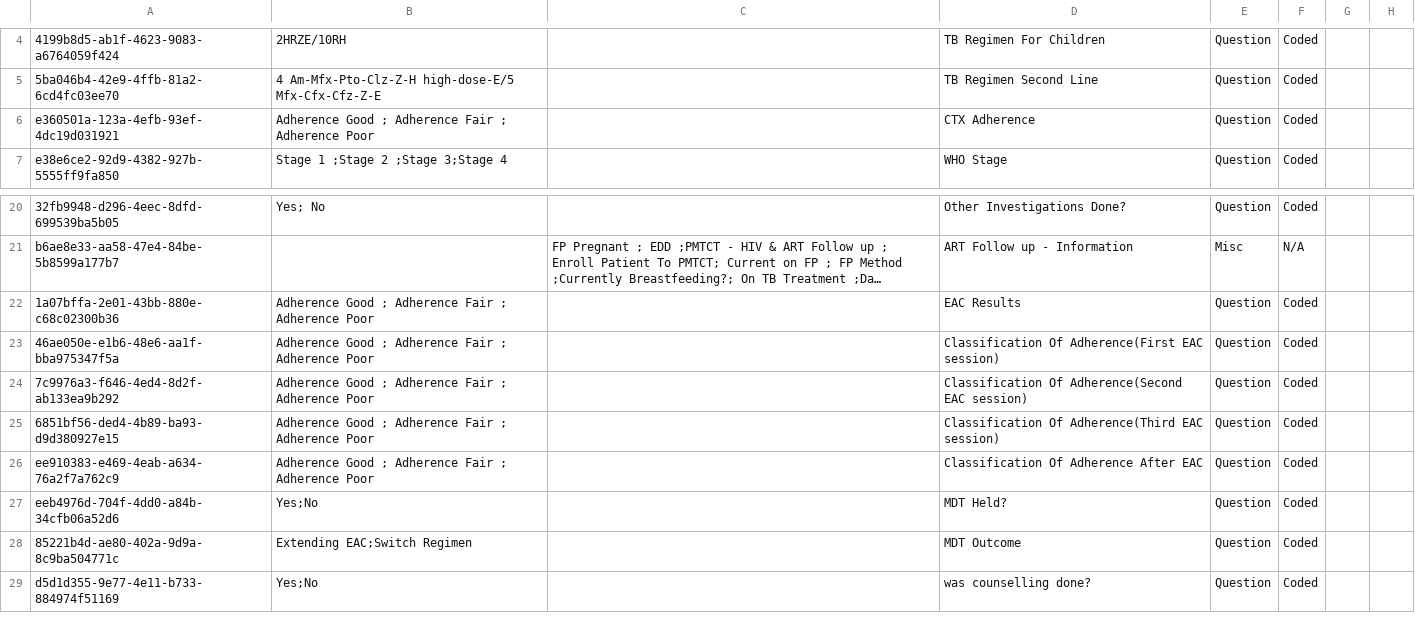
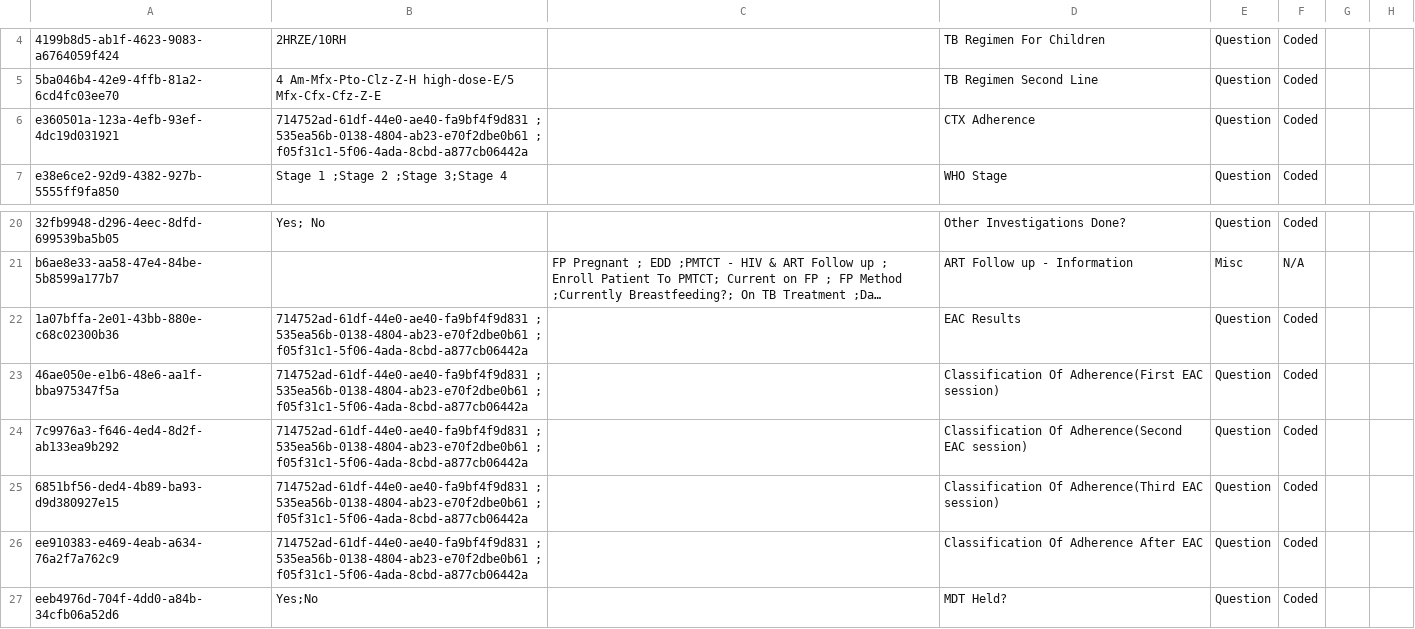
Before and after one commit to YnetSolution/SouthSudanEMR, a CSV file: distro/configuration/concepts/hiv_and_art_follow_up_concept_set.csv, drawn as a sheet; only a part is shown, gaps mark what is left out; the shorter side is filled out with more unchanged rows; long unchanged cells end in …; the diff names each change by its address in the sheet, - before the commit and + after, or states it on an @@ line.

```diff
--- a/distro/configuration/concepts/hiv_and_art_follow_up_concept_set.csv
+++ b/distro/configuration/concepts/hiv_and_art_follow_up_concept_set.csv
-B6: Adherence Good ; Adherence Fair ; Adherence Poor
+B6: 714752ad-61df-44e0-ae40-fa9bf4f9d831 ; 535ea56b-0138-4804-ab23-e70f2dbe0b61 ; f05f31c1-5f06-4ada-8cbd-a877cb06442a
-B22:B26: Adherence Good ; Adherence Fair ; Adherence Poor
+B22:B26: 714752ad-61df-44e0-ae40-fa9bf4f9d831 ; 535ea56b-0138-4804-ab23-e70f2dbe0b61 ; f05f31c1-5f06-4ada-8cbd-a877cb06442a
```
Also changed, not shown: distro/configuration/concepts/Enhanced Adherence Couselling Form.csv, distro/configuration/concepts/adults_and_adolescent_concepts.csv, 15 other files.
